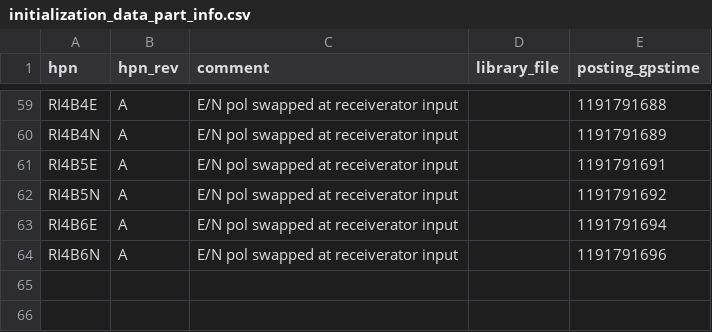
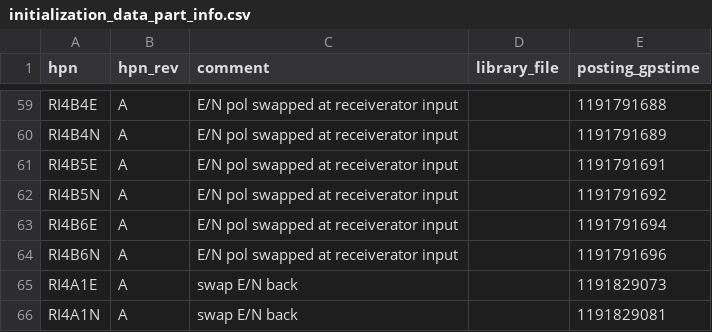
Before and after one commit to HERA-Team/hera_cm_db_updates, a CSV file: initialization_data_part_info.csv, drawn as a sheet; only a part is shown, gaps mark what is left out; the diff names each change by its address in the sheet, - before the commit and + after, or states it on an @@ line.

```diff
--- a/initialization_data_part_info.csv
+++ b/initialization_data_part_info.csv
+row 65: RI4A1E | A | swap E/N back |  | 1191829073
+row 66: RI4A1N | A | swap E/N back |  | 1191829081
```
Also changed, not shown: initialization_data_connections.csv, initialization_data_parts_paper.csv, 1 other file.
